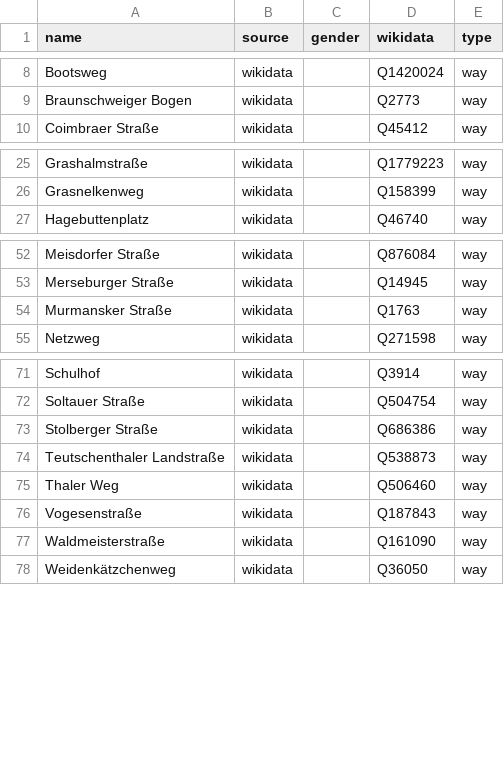
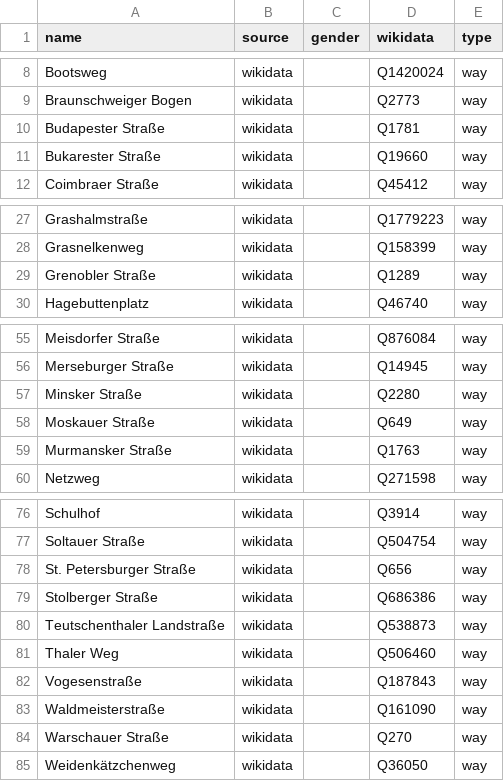
Before and after one commit to EqualStreetNames/equalstreetnames-halle-saale, a CSV file: data/other.csv, drawn as a sheet; only a part is shown, gaps mark what is left out; the diff covers the shown part only; the diff names each change by its address in the sheet, - before the commit and + after, or states it on an @@ line.

```diff
--- a/data/other.csv
+++ b/data/other.csv
+row 10: Budapester Straße | wikidata |  | Q1781 | way
+row 11: Bukarester Straße | wikidata |  | Q19660 | way
+row 29: Grenobler Straße | wikidata |  | Q1289 | way
+row 57: Minsker Straße | wikidata |  | Q2280 | way
+row 58: Moskauer Straße | wikidata |  | Q649 | way
+row 78: St. Petersburger Straße | wikidata |  | Q656 | way
+row 84: Warschauer Straße | wikidata |  | Q270 | way
```
Also changed, not shown: 8 removed rows elsewhere in this file, 3 other files.
